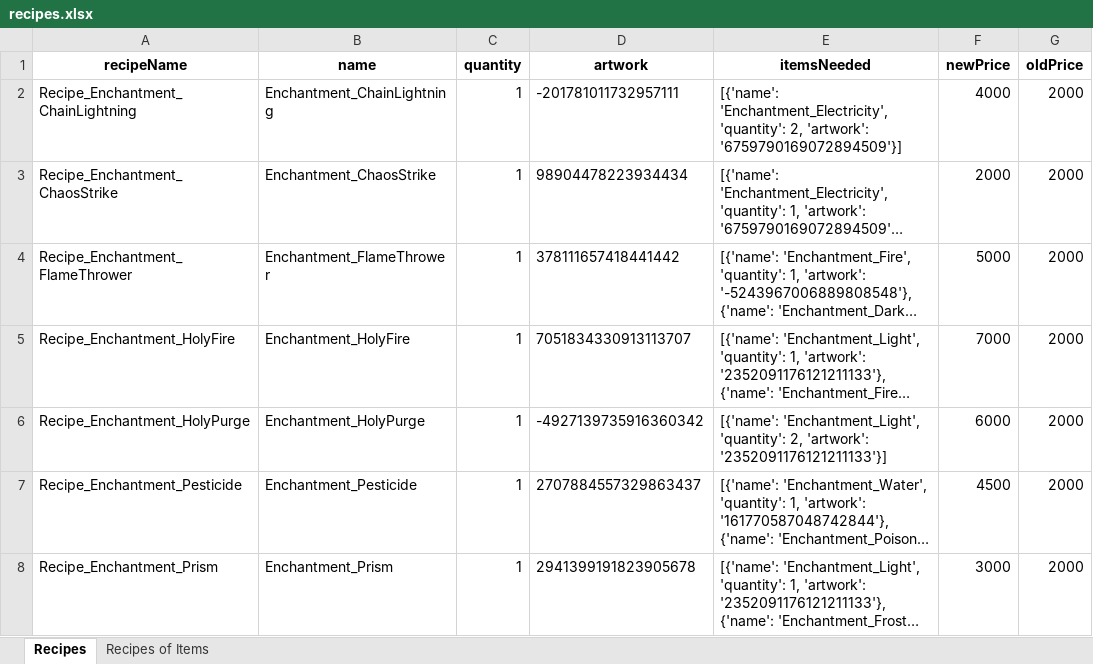
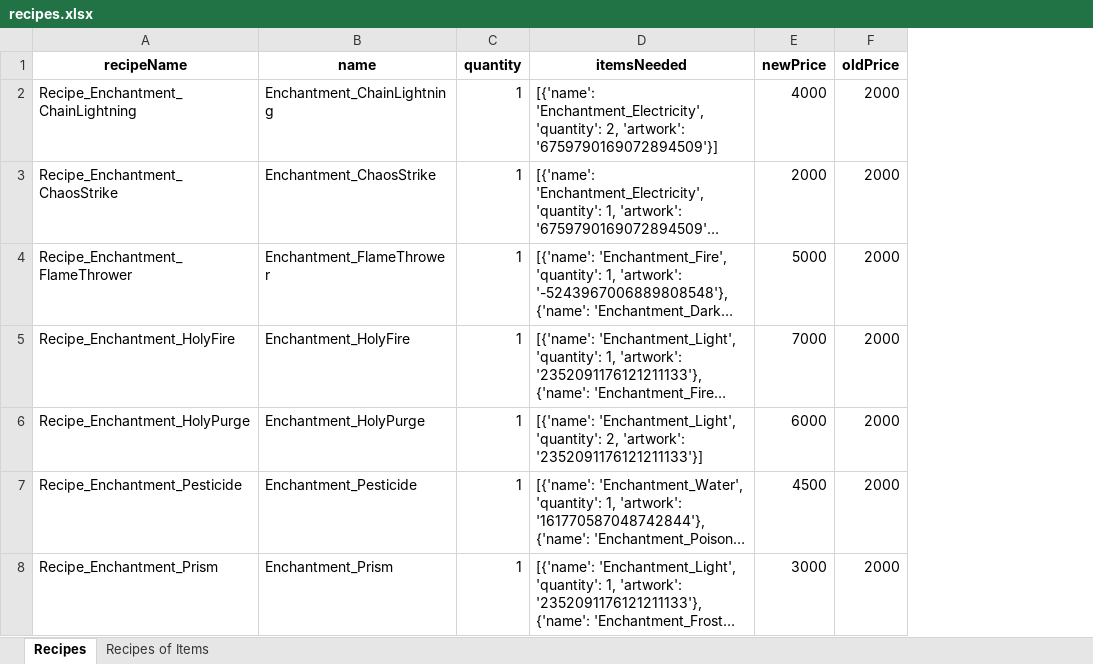
Before and after one commit to dereklee0310/SULFUR-toolkit, an Excel workbook: examples/recipes.xlsx, sheet Recipes, drawn as a sheet; only a part is shown; long unchanged cells end in …; values as stored, in another font and other column widths than the file's, no borders; removed rows and columns are numbered as before the commit, all else as after; the diff covers the shown part only; the diff names each change by its address in the sheet, - before the commit and + after, or states it on an @@ line.

Commit message:
Fix category, percentage, spread, and sheet

```diff
--- a/examples/recipes.xlsx (sheet Recipes)
+++ b/examples/recipes.xlsx (sheet Recipes)
-column D (artwork), rows 2-8: -201781011732957111 | 98904478223934434 | 378111657418441442 | 7051834330913113707 | -4927139735916360342 | 2707884557329863437 | 2941399191823905678
```
Also changed, not shown: 1 added row and 18 edited cells elsewhere in this sheet, sheet Recipes of Items, examples/oils.xlsx, 5 other files.
